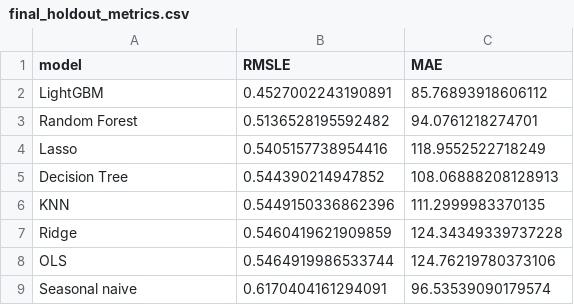
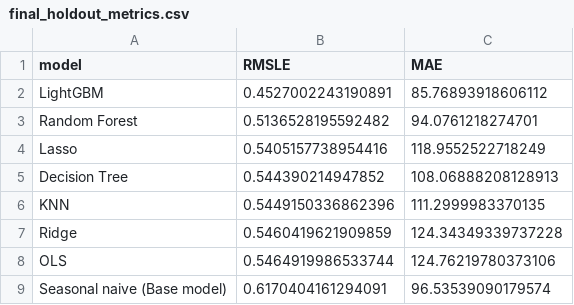
Before and after one commit to penguincrazy/retail-sales-forecasting, a CSV file: outputs/final_holdout_metrics.csv, drawn as a sheet.

```diff
--- a/outputs/final_holdout_metrics.csv
+++ b/outputs/final_holdout_metrics.csv
@@ -8,2 +8,2 @@ Ridge,0.5460419621909859,124.34349339737228
 OLS,0.5464919986533744,124.76219780373106
-Seasonal naive,0.6170404161294091,96.53539090179574
+Seasonal naive (Base model),0.6170404161294091,96.53539090179574
```
Also changed, not shown: outputs/rolling_validation_results.csv, outputs/rolling_validation_summary.csv, 2 other files.
